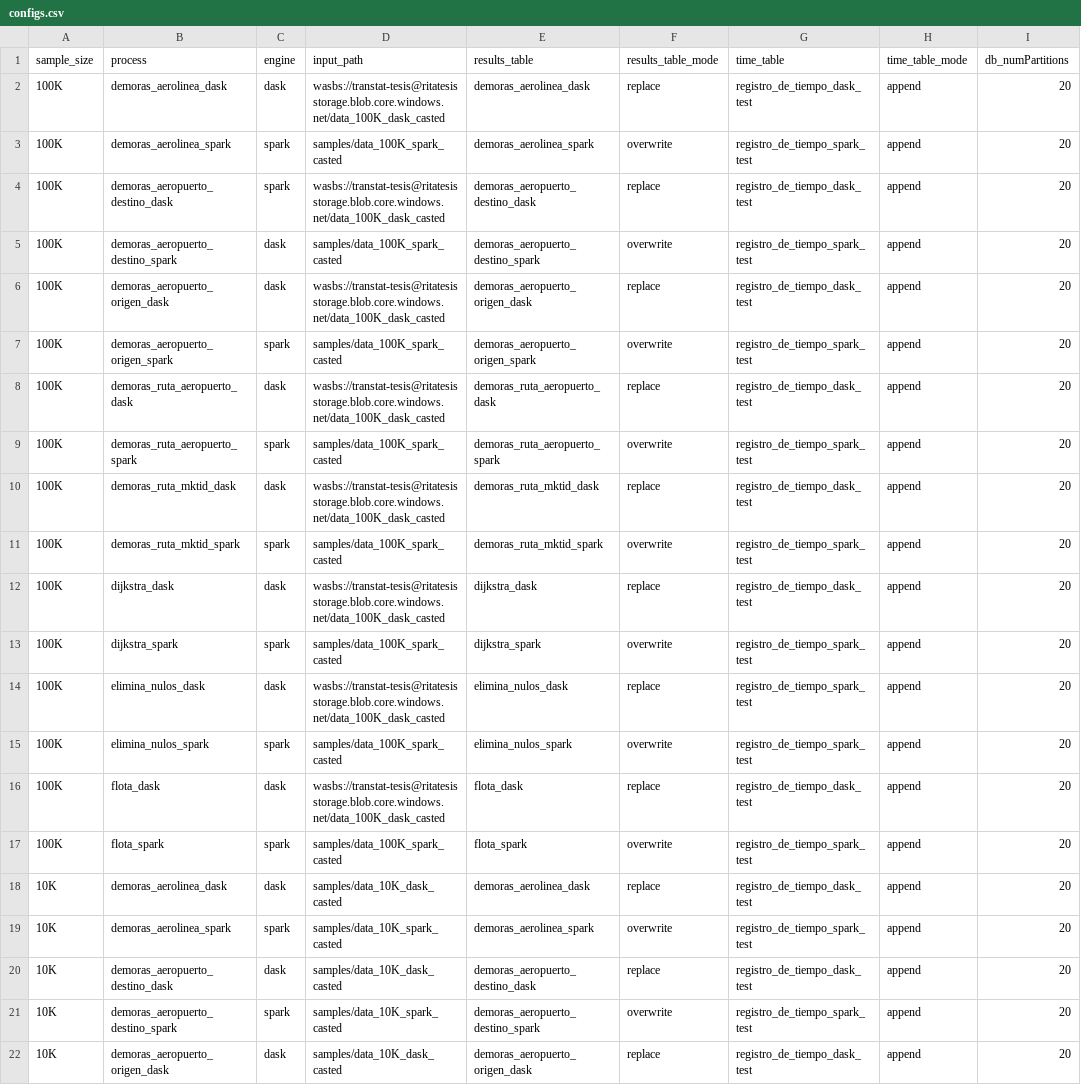
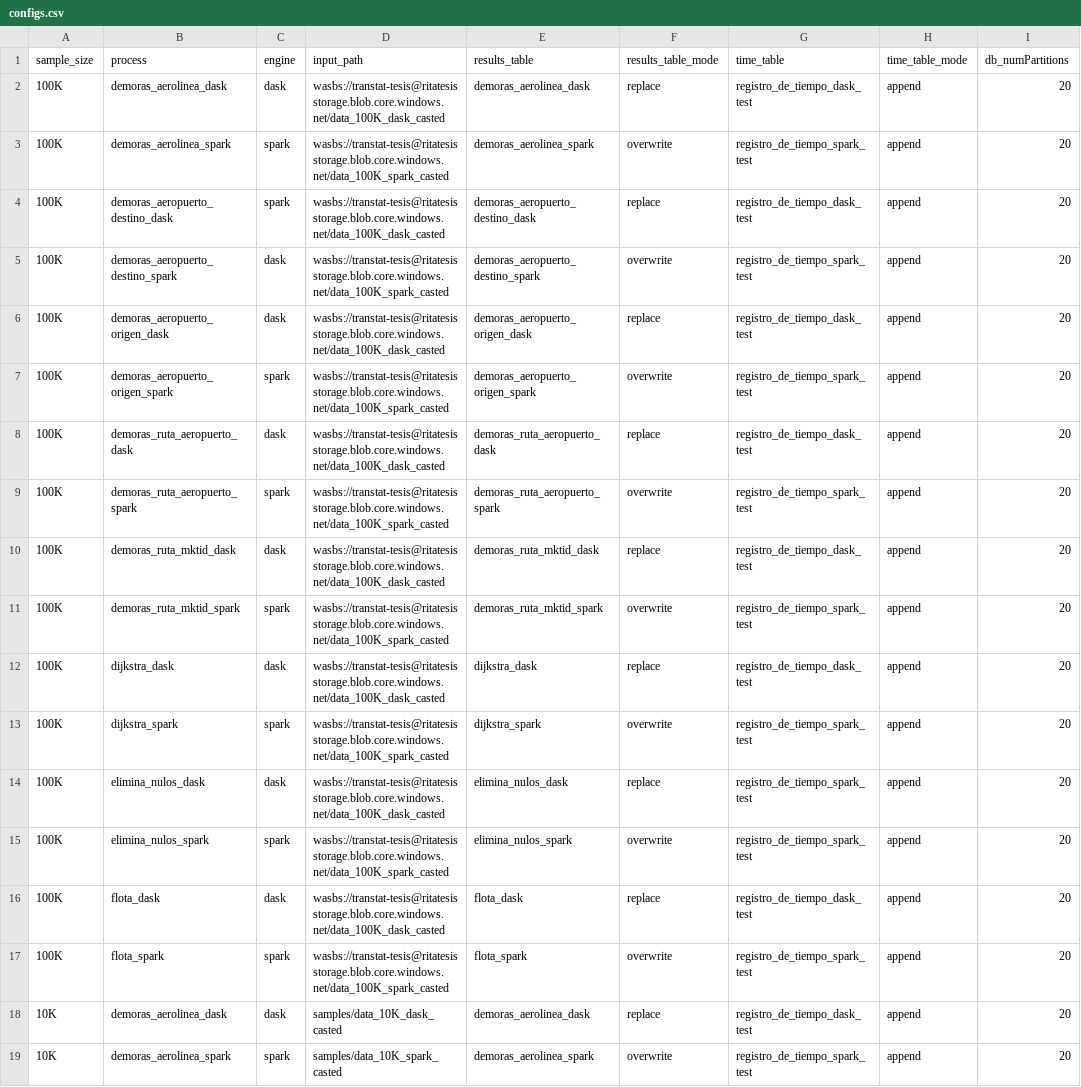
Before and after one commit to ikerforce/spark-rita, a CSV file: conf/base/configs.csv, drawn as a sheet; only a part is shown; the shorter side is filled out with more unchanged rows; the diff names each change by its address in the sheet, - before the commit and + after, or states it on an @@ line.

Commit message:
Puse el path correcto

```diff
--- a/conf/base/configs.csv
+++ b/conf/base/configs.csv
-D3 (input_path): samples/data_100K_spark_casted
+D3 (input_path): wasbs://transtat-tesis@ritatesisstorage.blob.core.windows.net/data_100K_spark_casted
-D5 (input_path): samples/data_100K_spark_casted
+D5 (input_path): wasbs://transtat-tesis@ritatesisstorage.blob.core.windows.net/data_100K_spark_casted
-D7 (input_path): samples/data_100K_spark_casted
+D7 (input_path): wasbs://transtat-tesis@ritatesisstorage.blob.core.windows.net/data_100K_spark_casted
-D9 (input_path): samples/data_100K_spark_casted
+D9 (input_path): wasbs://transtat-tesis@ritatesisstorage.blob.core.windows.net/data_100K_spark_casted
-D11 (input_path): samples/data_100K_spark_casted
+D11 (input_path): wasbs://transtat-tesis@ritatesisstorage.blob.core.windows.net/data_100K_spark_casted
-D13 (input_path): samples/data_100K_spark_casted
+D13 (input_path): wasbs://transtat-tesis@ritatesisstorage.blob.core.windows.net/data_100K_spark_casted
-D15 (input_path): samples/data_100K_spark_casted
+D15 (input_path): wasbs://transtat-tesis@ritatesisstorage.blob.core.windows.net/data_100K_spark_casted
-D17 (input_path): samples/data_100K_spark_casted
+D17 (input_path): wasbs://transtat-tesis@ritatesisstorage.blob.core.windows.net/data_100K_spark_casted
```
